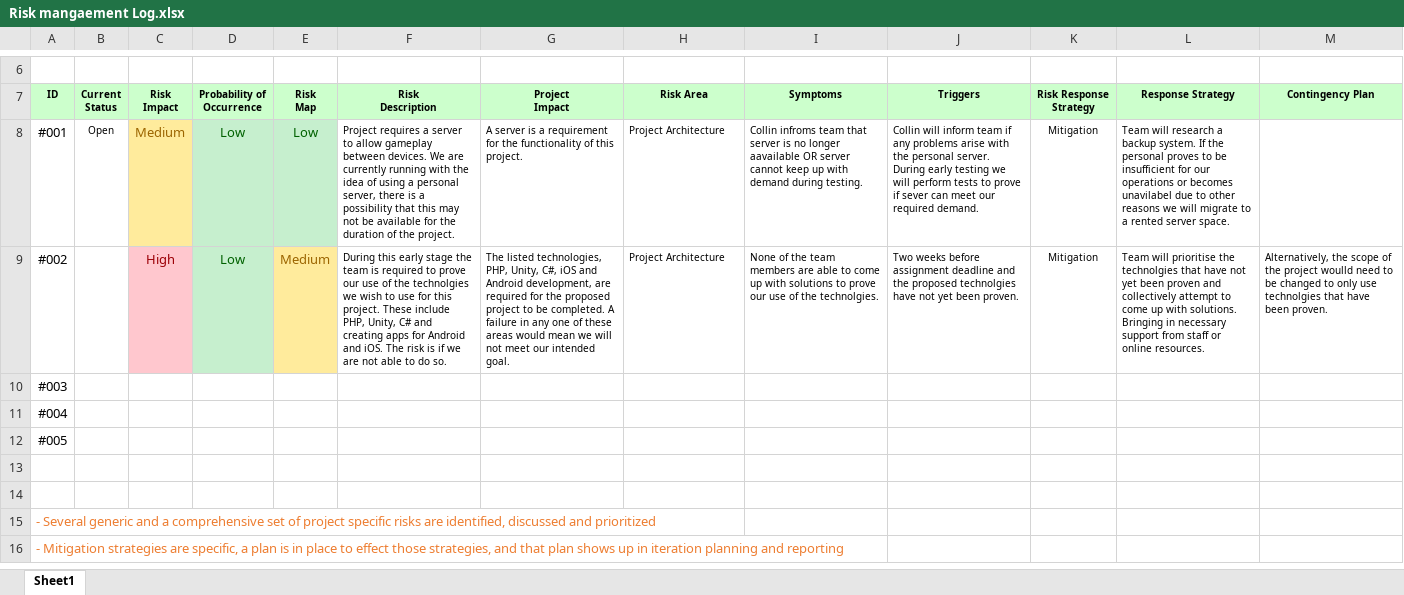
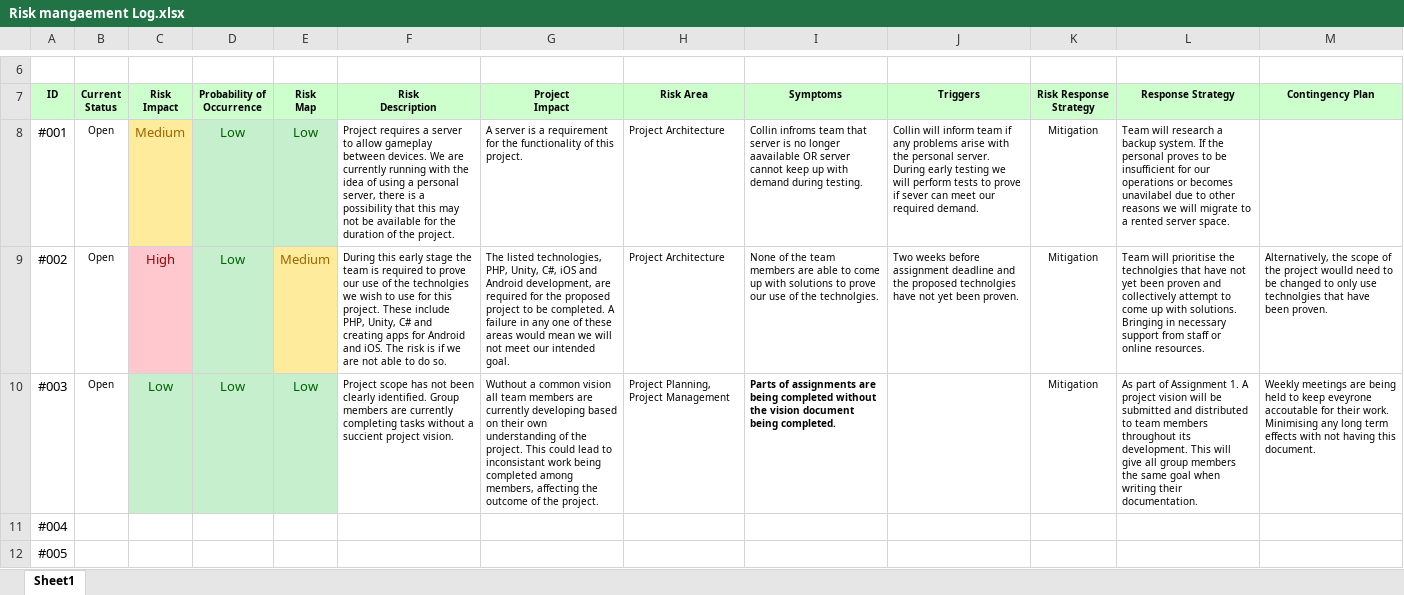
Before and after one commit to coldog86/Development-Project, an Excel workbook: Risk mangaement Log.xlsx, sheet Sheet1, drawn as a sheet; only a part is shown, gaps mark what is left out; the shorter side is filled out with more unchanged rows; values as stored, in another font and other column widths than the file's, no borders; conditional formats not drawn; removed rows and columns are numbered as before the commit, all else as after; the diff names each change by its address in the sheet, - before the commit and + after, or states it on an @@ line.

Commit message:
Updated Risk Managment Log
Updated Risk Log per Michelles reiview

```diff
--- a/Risk mangaement Log.xlsx (sheet Sheet1)
+++ b/Risk mangaement Log.xlsx (sheet Sheet1)
-B9: (empty)
+B9: Open
-row 10: #003
+row 10: #003 | Open | Low | Low | Low | Project scope has not been clearly identified. Group members are currently completing tasks without a succient project vision. | Wuthout a common vision all team members are currently developing based on their own understanding of the project. This could lead to inconsistant work being completed among members, affecting the outcome of the project. | Project Planning, Project Management | Parts of assignments are being completed without the vision document being completed. |  | Mitigation | As part of Assignment 1. A project vision will be submitted and distributed to team members throughout its development. This will give all group members the same goal when writing their documentation. | Weekly meetings are being held to keep eveyrone accoutable for their work. Minimising any long term effects with not having this document.
```
Also changed, not shown: 4 other files.
